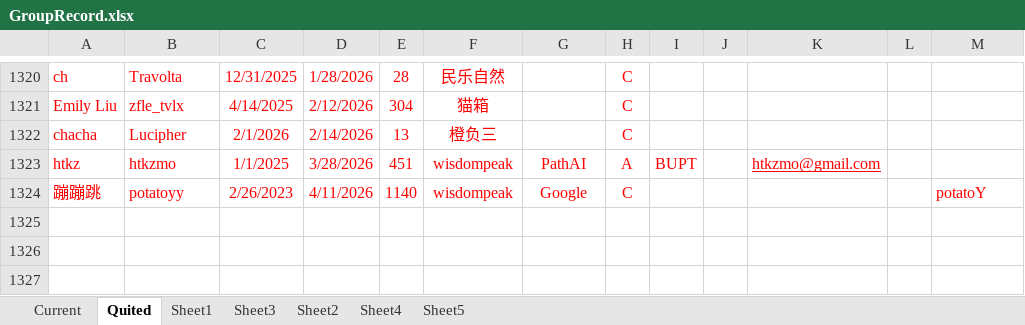
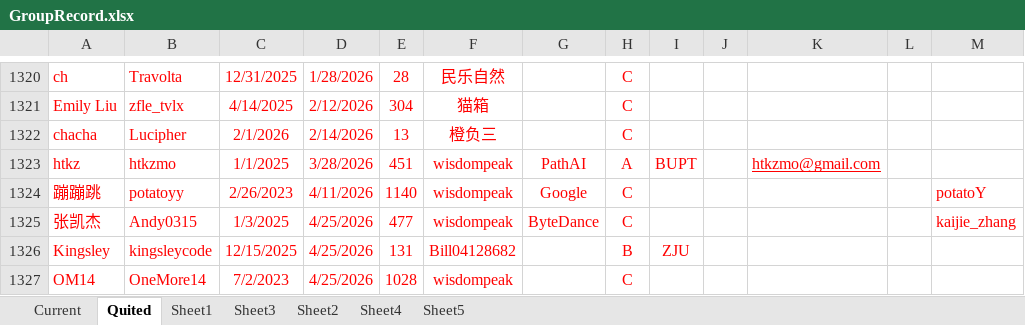
Before and after one commit to wisdompeak/lc-score-board, an Excel workbook: generateEXCEL/Data/Members/GroupRecord.xlsx, sheet Quited, drawn as a sheet; only a part is shown, gaps mark what is left out; values as stored, in another font and other column widths than the file's, no borders; the diff names each change by its address in the sheet, - before the commit and + after, or states it on an @@ line.

```diff
--- a/generateEXCEL/Data/Members/GroupRecord.xlsx (sheet Quited)
+++ b/generateEXCEL/Data/Members/GroupRecord.xlsx (sheet Quited)
+row 1325: 张凯杰 | Andy0315 | 1/3/2025 | 4/25/2026 | 477 | wisdompeak | ByteDance | C |  |  |  |  | kaijie_zhang
+row 1326: Kingsley | kingsleycode | 12/15/2025 | 4/25/2026 | 131 | Bill04128682 |  | B | ZJU
+row 1327: OM14 | OneMore14 | 7/2/2023 | 4/25/2026 | 1028 | wisdompeak |  | C
```
Also changed, not shown: sheet Current, generateEXCEL/graduates.xlsx, generateEXCEL/index.xlsx, 17 other files.
